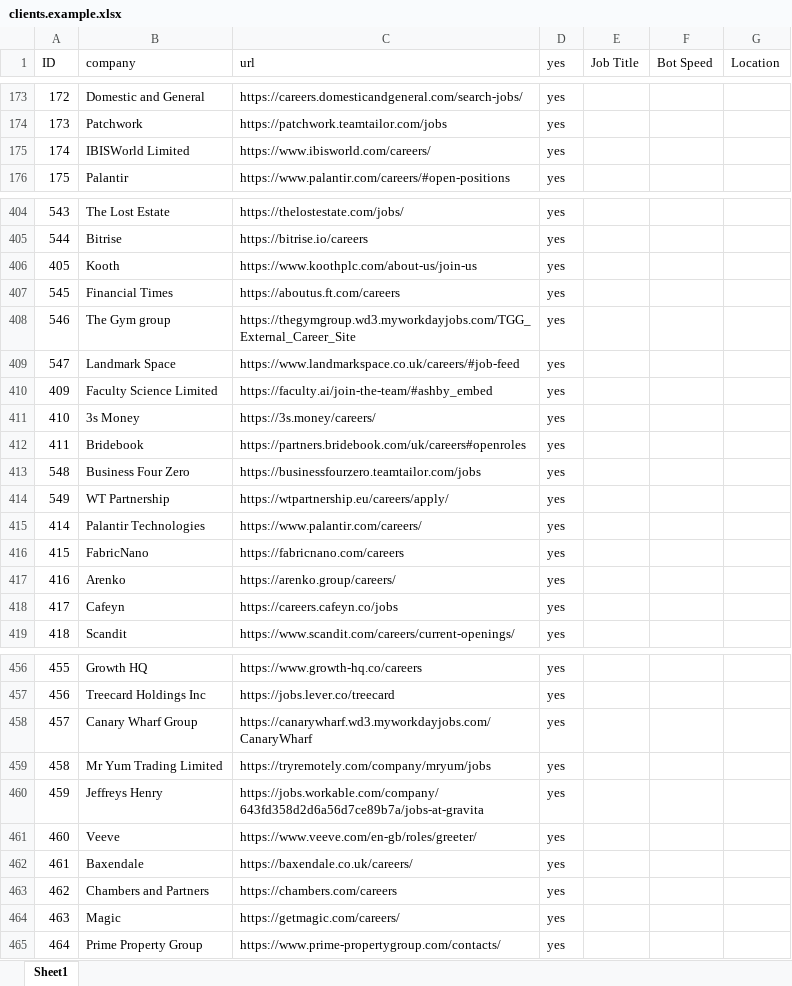
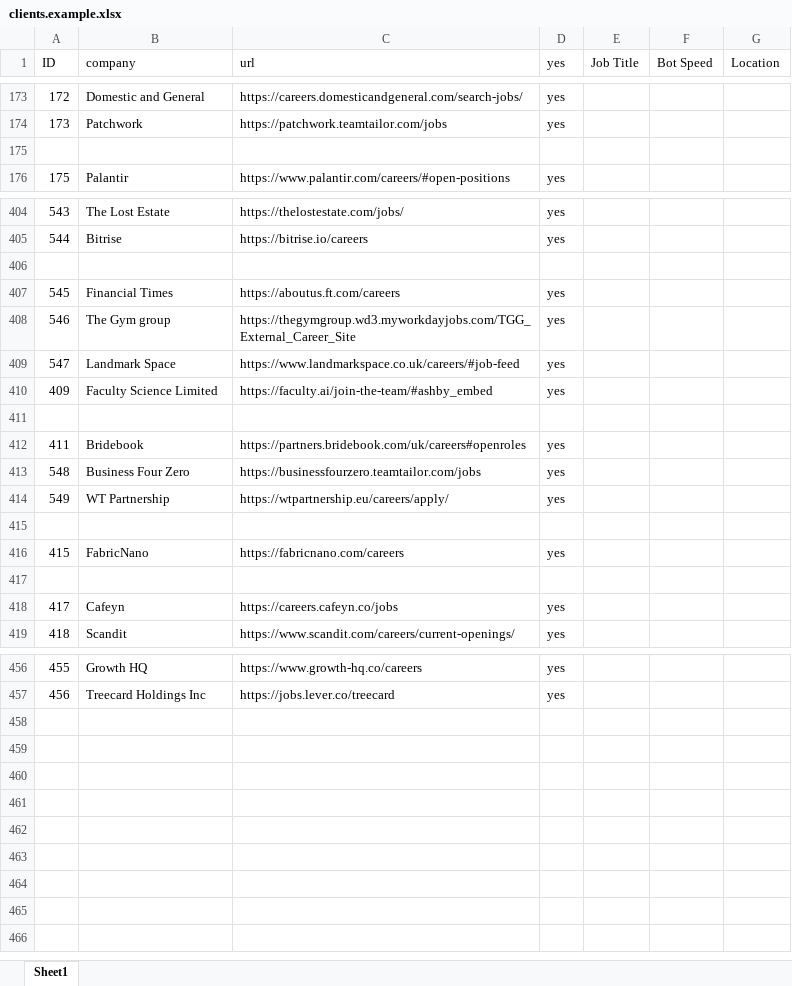
Before and after one commit to pycox/dbot-11, an Excel workbook: clients.example.xlsx, sheet Sheet1, drawn as a sheet; only a part is shown, gaps mark what is left out; values as stored, in another font and other column widths than the file's, no cell formats; the diff covers the shown part only; the diff names each change by its address in the sheet, - before the commit and + after, or states it on an @@ line.

Commit message:
Update clients.example sheet

```diff
--- a/clients.example.xlsx (sheet Sheet1)
+++ b/clients.example.xlsx (sheet Sheet1)
-row 175: 174 | IBISWorld Limited | https://www.ibisworld.com/careers/ | yes
+row 175: (empty)
-row 406: 405 | Kooth | https://www.koothplc.com/about-us/join-us | yes
+row 406: (empty)
-row 411: 410 | 3s Money | https://3s.money/careers/ | yes
+row 411: (empty)
-row 415: 414 | Palantir Technologies | https://www.palantir.com/careers/ | yes
+row 415: (empty)
-row 417: 416 | Arenko | https://arenko.group/careers/ | yes
+row 417: (empty)
-row 458: 457 | Canary Wharf Group | https://canarywharf.wd3.myworkdayjobs.com/CanaryWharf | yes
-row 459: 458 | Mr Yum Trading Limited | https://tryremotely.com/company/mryum/jobs | yes
-row 460: 459 | Jeffreys Henry | https://jobs.workable.com/company/643fd358d2d6a56d7ce89b7a/jobs-at-gravita | yes
-row 461: 460 | Veeve | https://www.veeve.com/en-gb/roles/greeter/ | yes
-row 462: 461 | Baxendale | https://baxendale.co.uk/careers/ | yes
-row 463: 462 | Chambers and Partners | https://chambers.com/careers | yes
-row 464: 463 | Magic | https://getmagic.com/careers/ | yes
-row 465: 464 | Prime Property Group | https://www.prime-propertygroup.com/contacts/ | yes
```
Also changed, not shown: 80 edited cells elsewhere in this sheet, cell formats.
